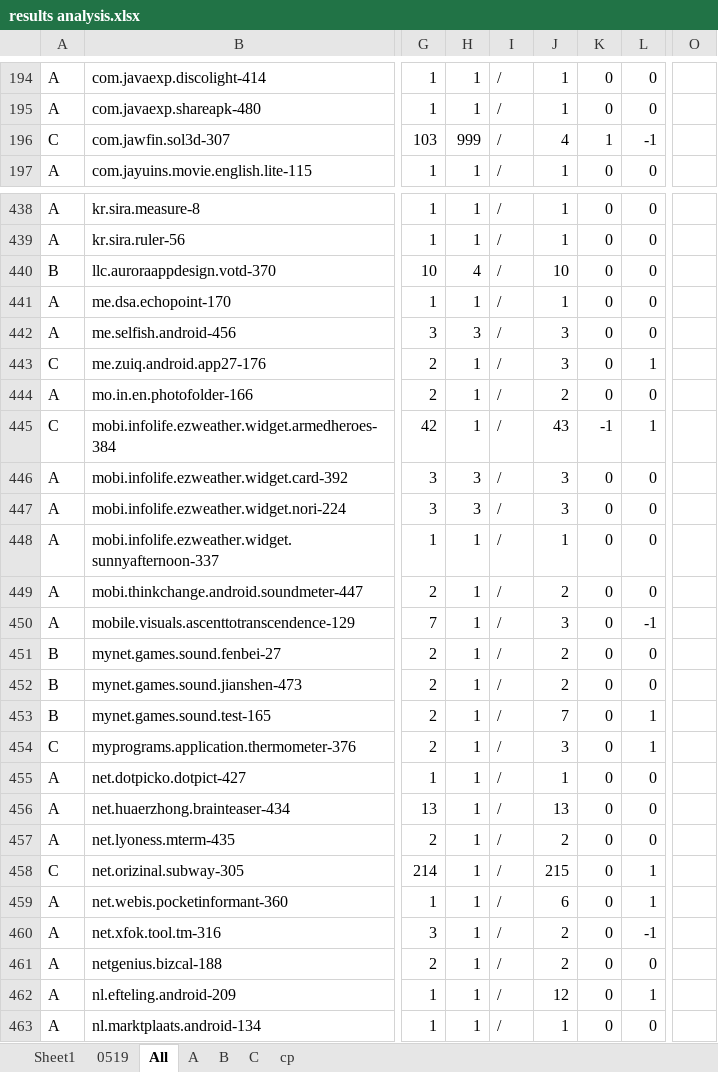
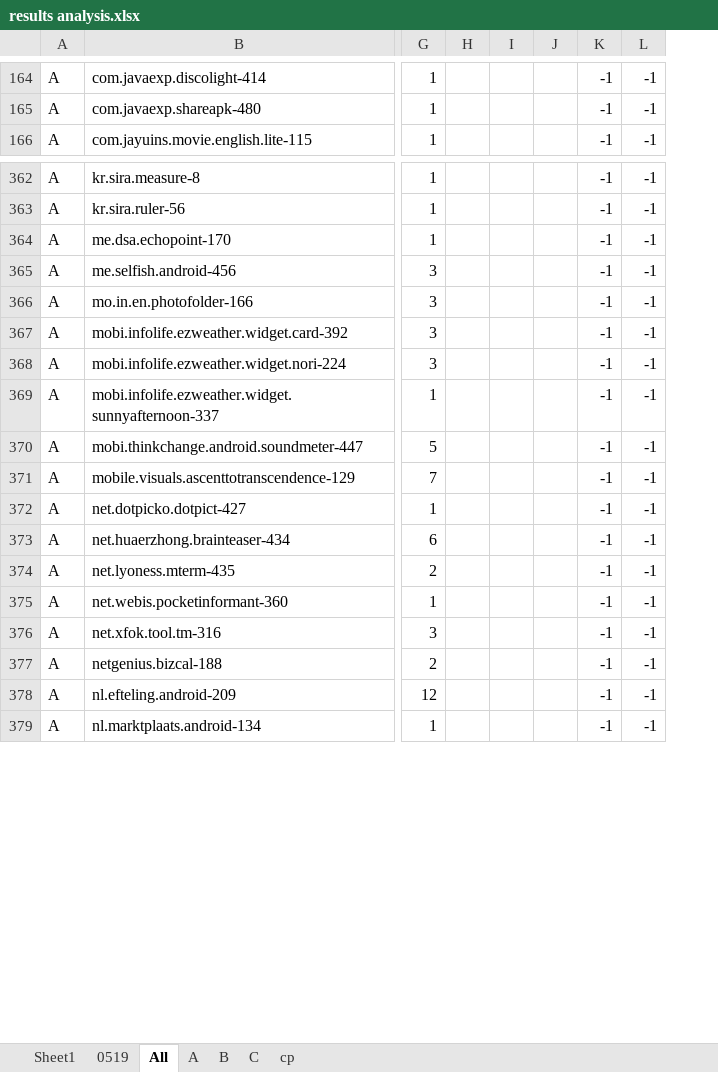
Before and after one commit to hanada31/CrashTracker, an Excel workbook: results analysis.xlsx, sheet All, drawn as a sheet; only a part is shown, gaps mark what is left out; values as stored, in another font and other column widths than the file's, no cell formats; conditional formats not drawn; removed rows and columns are numbered as before the commit, all else as after; rows hold the shown columns only; the diff covers the shown part only; the diff names each change by its address in the sheet, - before the commit and + after, or states it on an @@ line.

```diff
--- a/results analysis.xlsx (sheet All)
+++ b/results analysis.xlsx (sheet All)
-column H, rows 194-195: 1 | 1; row 197: 1; rows 438-439: 1 | 1; rows 441-442: 1 | 3; row 444: 1; rows 446-450: 3 | 3 | 1 | 1 | 1; rows 455-457: all 1; rows 459-463: all 1
-column I, rows 194-195: / | /; row 197: /; rows 438-439: / | /; rows 441-442: / | /; row 444: /; rows 446-450: all /; rows 455-457: all /; rows 459-463: all /
-column J, rows 194-195: 1 | 1; row 197: 1; rows 438-439: 1 | 1; rows 441-442: 1 | 3; row 444: 2; rows 446-450: 3 | 3 | 1 | 2 | 3; rows 455-457: 1 | 13 | 2; rows 459-463: 6 | 2 | 2 | 12 | 1
-column K, rows 194-195: 0 | 0; row 197: 0; rows 438-439: 0 | 0; rows 441-442: 0 | 0; row 444: 0; rows 446-450: all 0; rows 455-457: all 0; rows 459-463: all 0
-column L, rows 194-195: 0 | 0; row 197: 0; rows 438-439: 0 | 0; rows 441-442: 0 | 0; row 444: 0; rows 446-450: 0 | 0 | 0 | 0 | -1; rows 455-457: all 0; rows 459-463: 1 | -1 | 0 | 1 | 0
+column H, empty
+column I, empty
+column J, empty
+column K, rows 164-166: all -1; rows 362-379: all -1
+column L, rows 164-166: all -1; rows 362-379: all -1
-column O, empty
-row 196: C | com.jawfin.sol3d-307 | 103 | 999 | / | 4 | 1 | -1
-row 440: B | llc.auroraappdesign.votd-370 | 10 | 4 | / | 10 | 0 | 0
@@ row 443 moved to row 504: C @@
-G366: 2
+G366: 3
-row 445: C | mobi.infolife.ezweather.widget.armedheroes-384 | 42 | 1 | / | 43 | -1 | 1
-G370: 2
+G370: 5
@@ row 451 moved to row 461: B @@
@@ row 452 moved to row 462: B @@
-row 453: B | mynet.games.sound.test-165 | 2 | 1 | / | 7 | 0 | 1
@@ row 454 moved to row 506: C @@
-G373: 13
+G373: 6
-row 458: C | net.orizinal.subway-305 | 214 | 1 | / | 215 | 0 | 1
-G378: 1
+G378: 12
```
Also changed, not shown: 33 added rows, 28 removed rows, 57 moved rows and 65 edited cells elsewhere in this sheet, sheet 0519, cell formats, formulas that keep their value, 4 other files.
